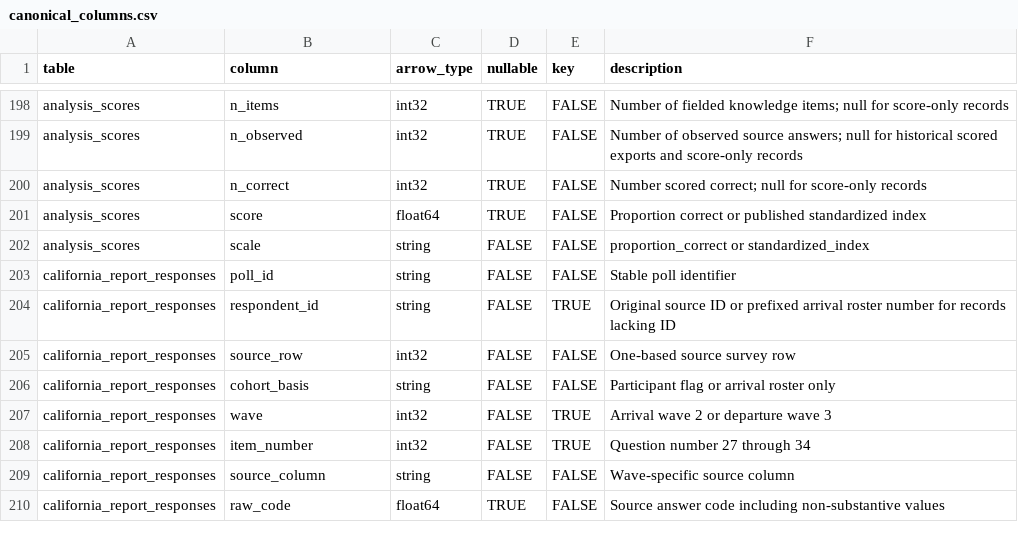
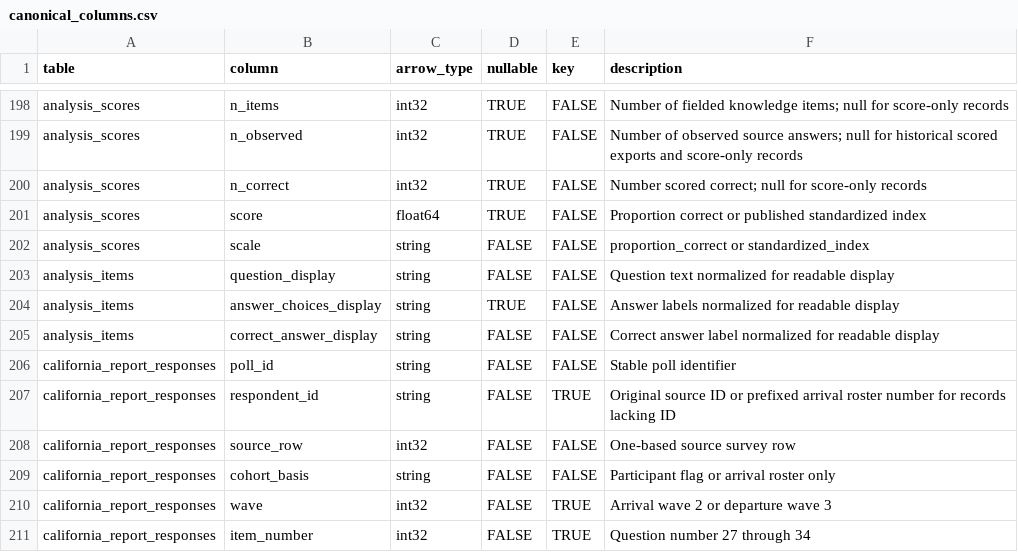
Before and after one commit to soodoku/dp-data, a CSV file: metadata/canonical_columns.csv, drawn as a sheet; only a part is shown, gaps mark what is left out; the shorter side is filled out with more unchanged rows.

Commit message:
Generate readable knowledge-item display fields upstream (#62)

```diff
--- a/metadata/canonical_columns.csv
+++ b/metadata/canonical_columns.csv
@@ -202,2 +202,5 @@ analysis_scores,score,float64,TRUE,FALSE,Proportion correct or published standar
 analysis_scores,scale,string,FALSE,FALSE,proportion_correct or standardized_index
+analysis_items,question_display,string,FALSE,FALSE,Question text normalized for readable display
+analysis_items,answer_choices_display,string,TRUE,FALSE,Answer labels normalized for readable display
+analysis_items,correct_answer_display,string,FALSE,FALSE,Correct answer label normalized for readable display
 california_report_responses,poll_id,string,FALSE,FALSE,Stable poll identifier
```
Also changed, not shown: 5 other files.
